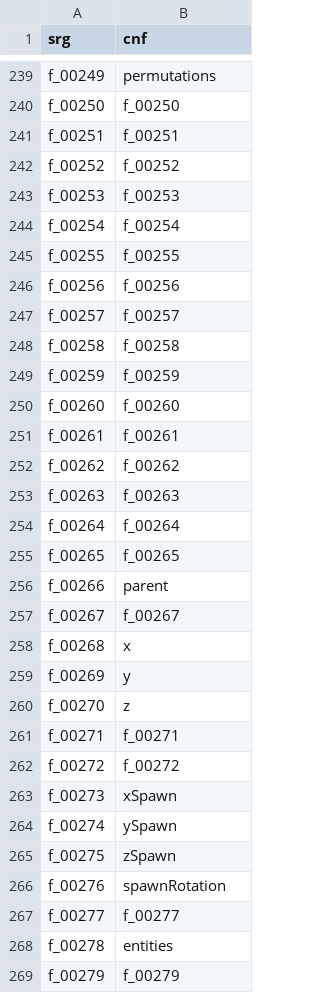
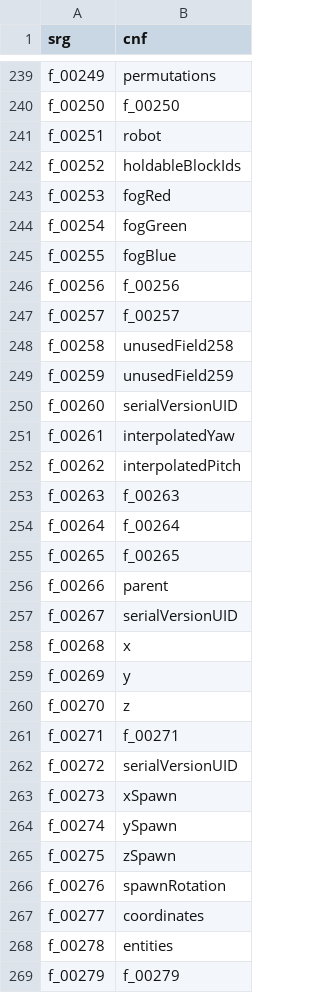
Before and after one commit to ancientmc/AcpConfig, a CSV file: data/versions/classic/c0.0.14a_08/mappings/csv/fields.csv, drawn as a sheet; only a part is shown, gaps mark what is left out; the diff covers the shown part only.

Commit message:
- continue c0.0.14a_08 - fix some mappings - upload stats csv

```diff
--- a/data/versions/classic/c0.0.14a_08/mappings/csv/fields.csv
+++ b/data/versions/classic/c0.0.14a_08/mappings/csv/fields.csv
@@ -240,14 +240,14 @@ f_00249,permutations
 f_00250,f_00250
-f_00251,f_00251
-f_00252,f_00252
-f_00253,f_00253
-f_00254,f_00254
-f_00255,f_00255
+f_00251,robot
+f_00252,holdableBlockIds
+f_00253,fogRed
+f_00254,fogGreen
+f_00255,fogBlue
 f_00256,f_00256
 f_00257,f_00257
-f_00258,f_00258
-f_00259,f_00259
-f_00260,f_00260
-f_00261,f_00261
-f_00262,f_00262
+f_00258,unusedField258
+f_00259,unusedField259
+f_00260,serialVersionUID
+f_00261,interpolatedYaw
+f_00262,interpolatedPitch
 f_00263,f_00263
@@ -256,3 +256,3 @@ f_00265,f_00265
 f_00266,parent
-f_00267,f_00267
+f_00267,serialVersionUID
 f_00268,x
@@ -261,3 +261,3 @@ f_00270,z
 f_00271,f_00271
-f_00272,f_00272
+f_00272,serialVersionUID
 f_00273,xSpawn
@@ -266,3 +266,3 @@ f_00275,zSpawn
 f_00276,spawnRotation
-f_00277,f_00277
+f_00277,coordinates
 f_00278,entities
```
Also changed, not shown: 2 edited cells elsewhere in this file, data/versions/classic/c0.0.13a_03/mappings/csv/params.csv, data/versions/classic/c0.0.14a_08/mappings/csv/methods.csv, 5 other files.
